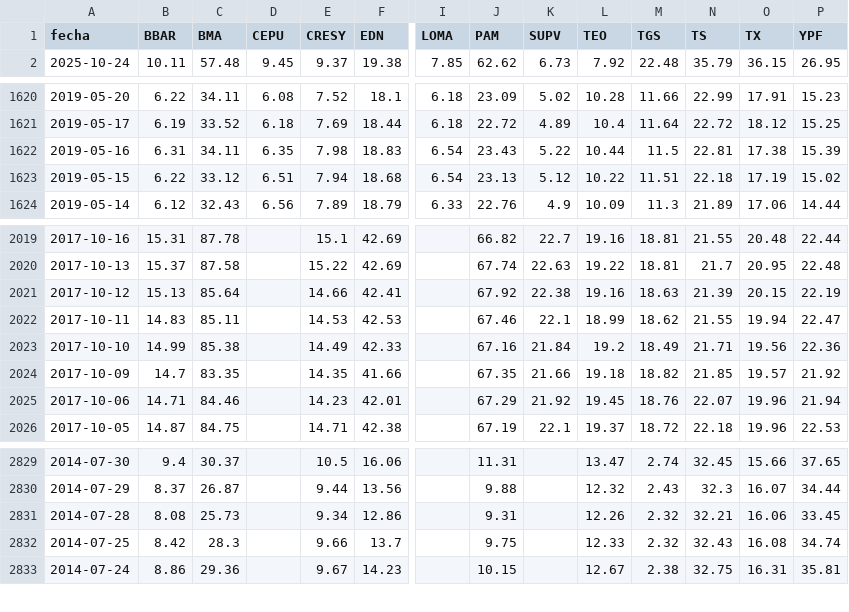
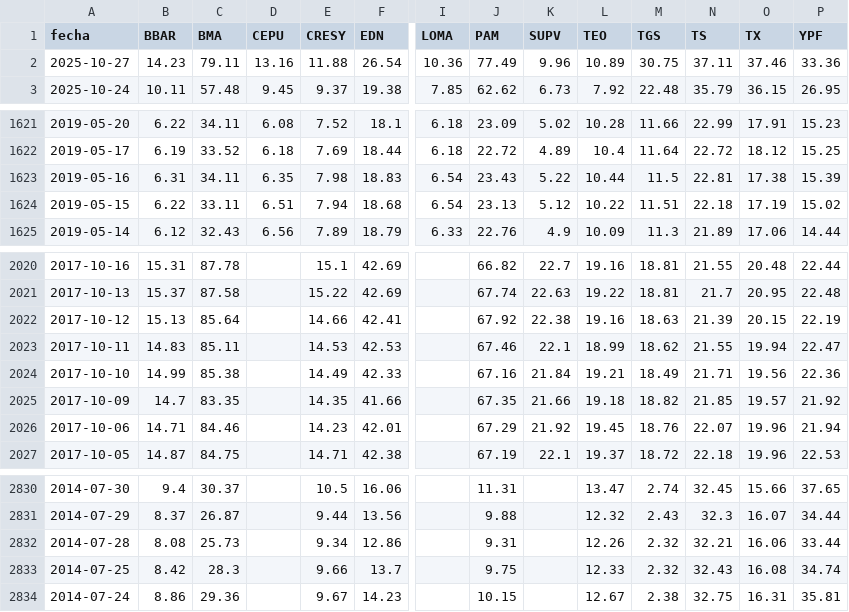
Before and after one commit to jesusrobles824/base-de-datos, a CSV file: Precios_ADRs.csv, drawn as a sheet; only a part is shown, gaps mark what is left out; addresses are those after the commit; rows hold the shown columns only; the diff names each change by its address in the sheet, - before the commit and + after, or states it on an @@ line.

```diff
--- a/Precios_ADRs.csv
+++ b/Precios_ADRs.csv
+row 2: 2025-10-27 | 14.23 | 79.11 | 13.16 | 11.88 | 26.54 | 10.36 | 77.49 | 9.96 | 10.89 | 30.75 | 37.11 | 37.46 | 33.36
-C1624 (BMA): 33.12
+C1624 (BMA): 33.11
-L2024 (TEO): 19.2
+L2024 (TEO): 19.21
-P2832 (YPF): 33.45
+P2832 (YPF): 33.44
```
Also changed, not shown: ADRs_variacion_porcentual_diaria.csv.
